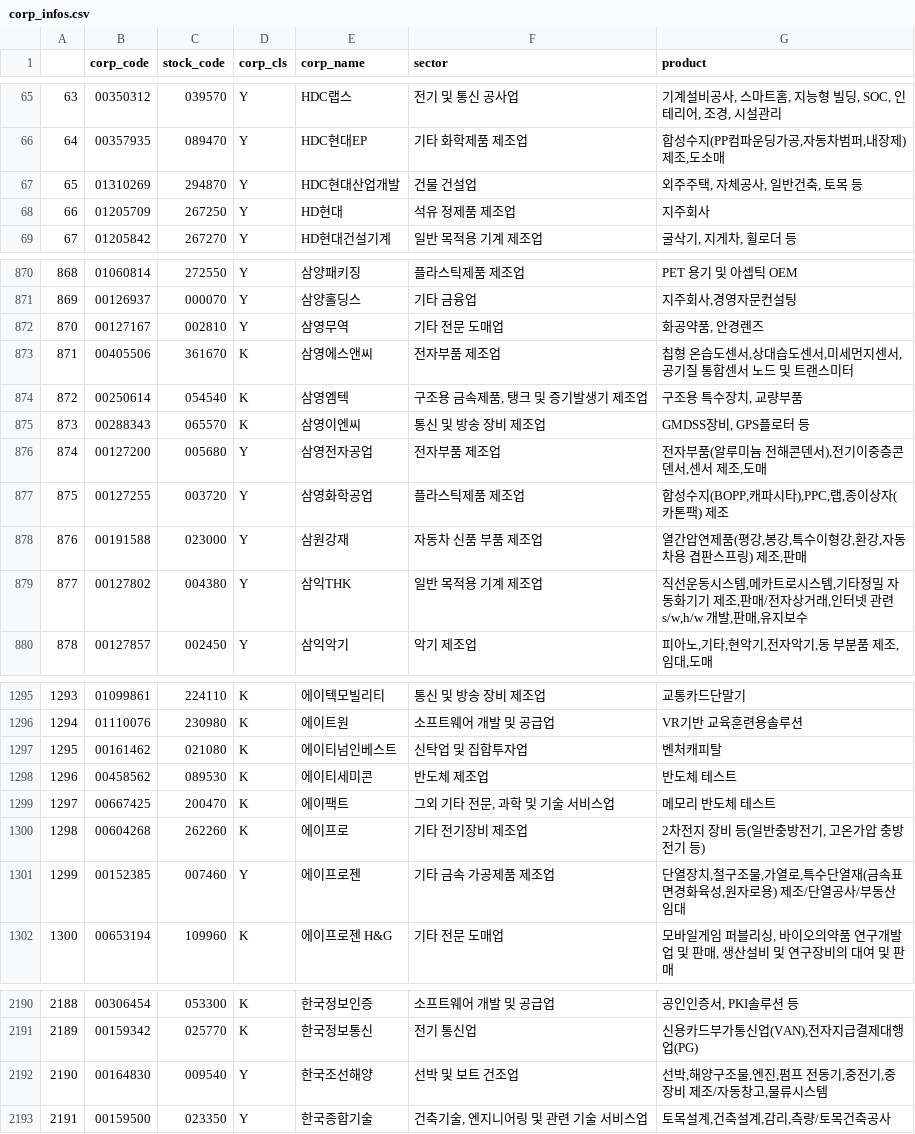
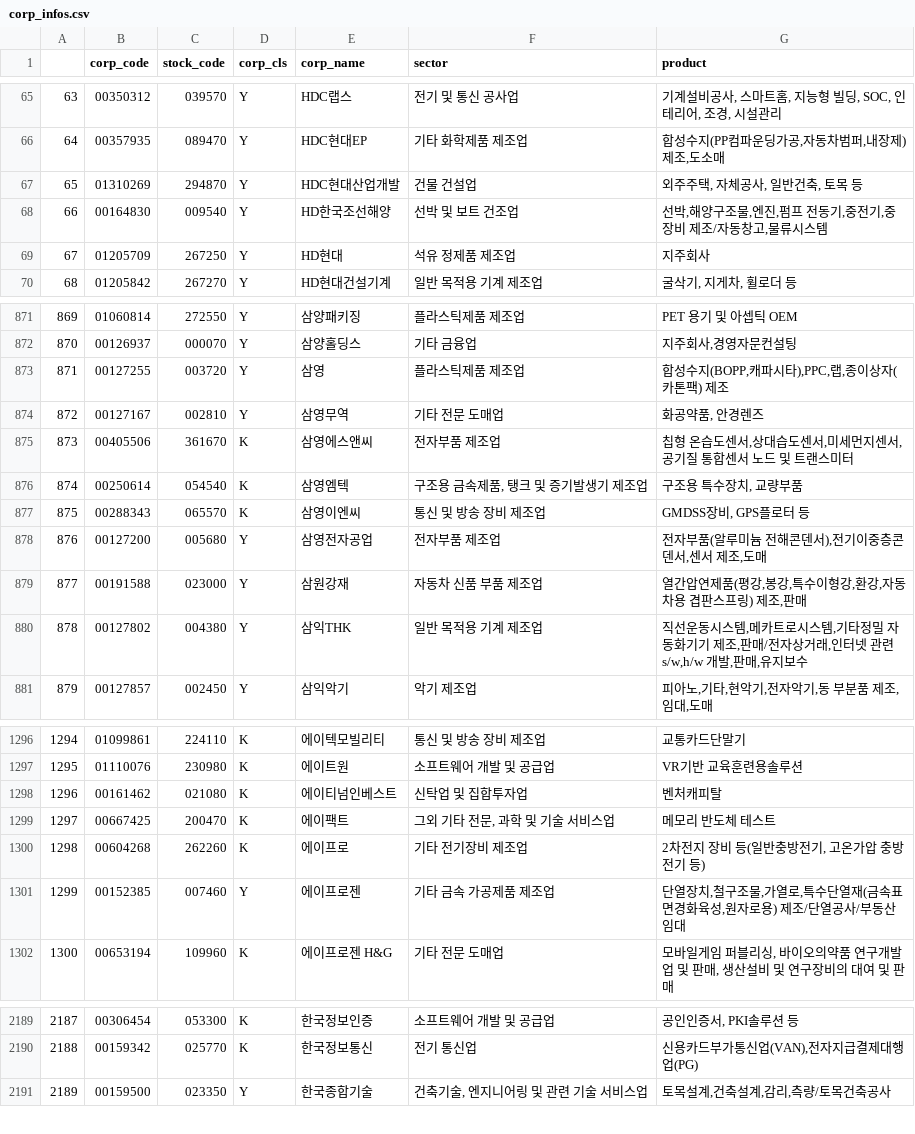
Before and after one commit to kwangmonam/stockSearch, a CSV file: data/corp_infos.csv, drawn as a sheet; only a part is shown, gaps mark what is left out; removed rows and columns are numbered as before the commit, all else as after; the diff covers the shown part only; the diff names each change by its address in the sheet, - before the commit and + after, or states it on an @@ line.

```diff
--- a/data/corp_infos.csv
+++ b/data/corp_infos.csv
+row 68: 66 | 00164830 | 009540 | Y | HD한국조선해양 | 선박 및 보트 건조업 | 선박,해양구조물,엔진,펌프 전동기,중전기,중장비 제조/자동창고,물류시스템
@@ column A renumbered from row 69 down @@
+row 873: 871 | 00127255 | 003720 | Y | 삼영 | 플라스틱제품 제조업 | 합성수지(BOPP,캐파시타),PPC,랩,종이상자(카톤팩) 제조
-row 877: 875 | 00127255 | 003720 | Y | 삼영화학공업 | 플라스틱제품 제조업 | 합성수지(BOPP,캐파시타),PPC,랩,종이상자(카톤팩) 제조
-row 1298: 1296 | 00458562 | 089530 | K | 에이티세미콘 | 반도체 제조업 | 반도체 테스트
-row 2192: 2190 | 00164830 | 009540 | Y | 한국조선해양 | 선박 및 보트 건조업 | 선박,해양구조물,엔진,펌프 전동기,중전기,중장비 제조/자동창고,물류시스템
```
Also changed, not shown: 1 removed row and 1 edited cell elsewhere in this file, 8 other files.
